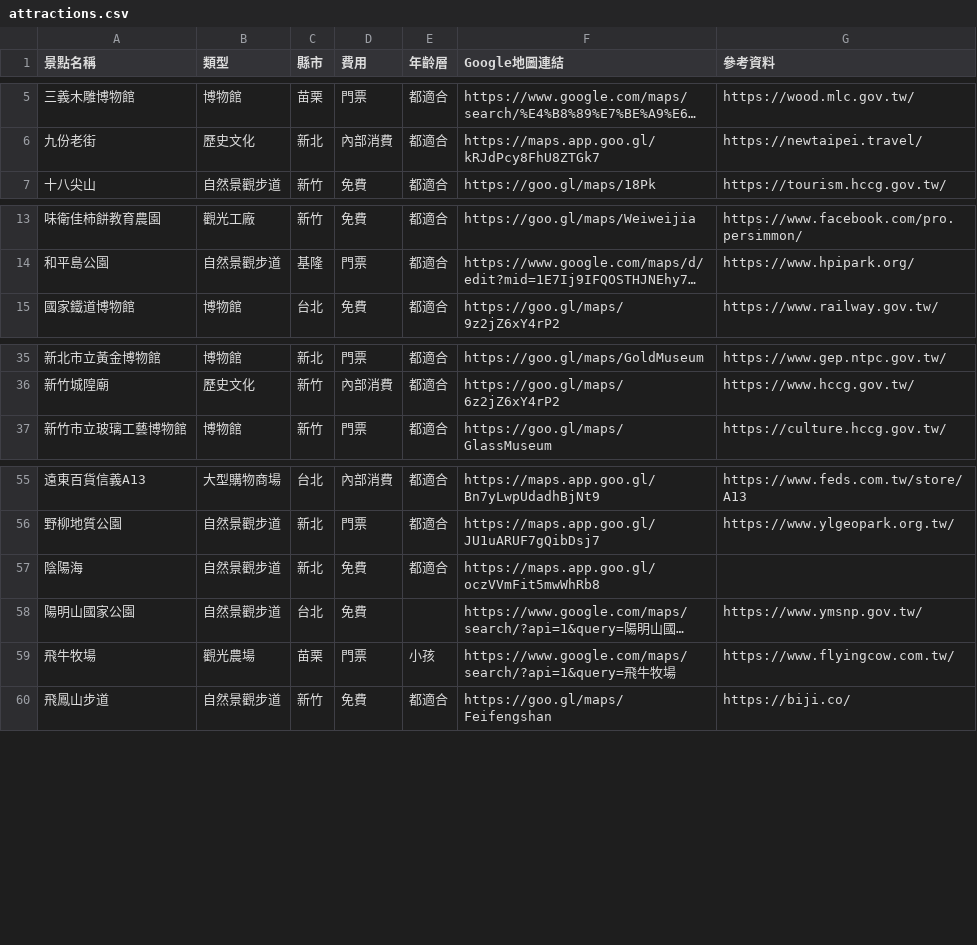
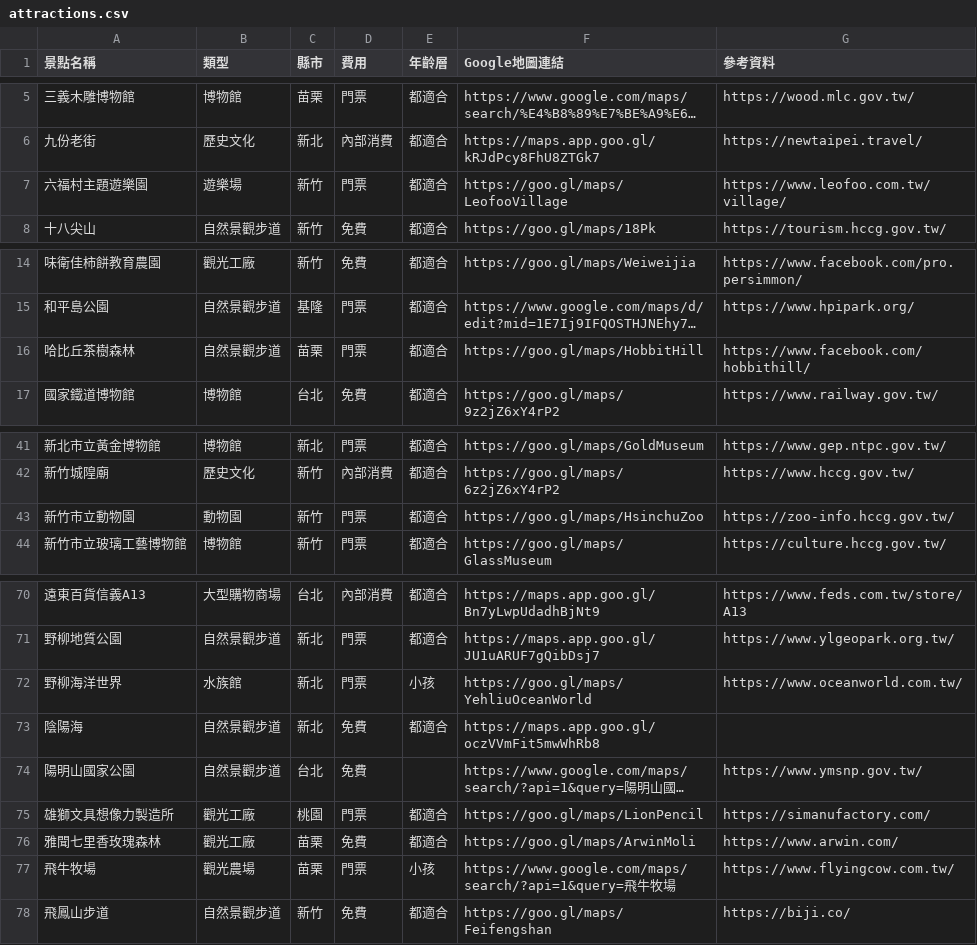
Before and after one commit to Labujuice/NorthTaiwanODT_Lottery, a CSV file: attractions.csv, drawn as a sheet; only a part is shown, gaps mark what is left out; long unchanged cells end in …; the diff covers the shown part only; the diff names each change by its address in the sheet, - before the commit and + after, or states it on an @@ line.

```diff
--- a/attractions.csv
+++ b/attractions.csv
+row 7: 六福村主題遊樂園 | 遊樂場 | 新竹 | 門票 | 都適合 | https://goo.gl/maps/LeofooVillage | https://www.leofoo.com.tw/village/
+row 16: 哈比丘茶樹森林 | 自然景觀步道 | 苗栗 | 門票 | 都適合 | https://goo.gl/maps/HobbitHill | https://www.facebook.com/hobbithill/
+row 43: 新竹市立動物園 | 動物園 | 新竹 | 門票 | 都適合 | https://goo.gl/maps/HsinchuZoo | https://zoo-info.hccg.gov.tw/
+row 72: 野柳海洋世界 | 水族館 | 新北 | 門票 | 小孩 | https://goo.gl/maps/YehliuOceanWorld | https://www.oceanworld.com.tw/
+row 75: 雄獅文具想像力製造所 | 觀光工廠 | 桃園 | 門票 | 都適合 | https://goo.gl/maps/LionPencil | https://simanufactory.com/
+row 76: 雅聞七里香玫瑰森林 | 觀光工廠 | 苗栗 | 免費 | 都適合 | https://goo.gl/maps/ArwinMoli | https://www.arwin.com/
```
Also changed, not shown: 12 added rows elsewhere in this file.
